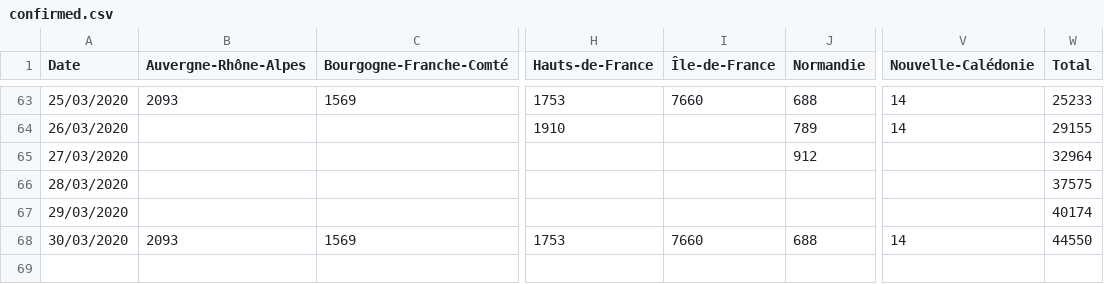
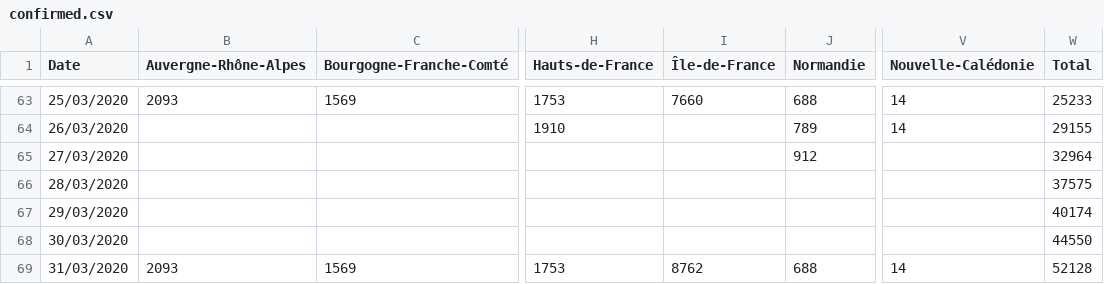
Before and after one commit to sdmj45/xiaomakuaibao, a CSV file: data/data/confirmed.csv, drawn as a sheet; only a part is shown, gaps mark what is left out; addresses are those after the commit; rows hold the shown columns only; the diff names each change by its address in the sheet, - before the commit and + after, or states it on an @@ line.

```diff
--- a/data/data/confirmed.csv
+++ b/data/data/confirmed.csv
+row 68: 30/03/2020 |  |  |  |  |  |  | 44550
-A69 (Date): 30/03/2020
+A69 (Date): 31/03/2020
-I69 (Île-de-France): 7660
+I69 (Île-de-France): 8762
-W69 (Total): 44550
+W69 (Total): 52128
```
Also changed, not shown: data/data/deaths.csv, data/data/recovered.csv, 5 other files.
